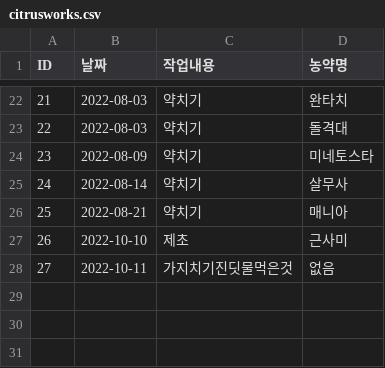
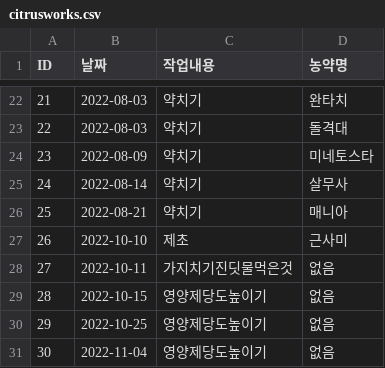
Before and after one commit to mumungan/item, a CSV file: citrusworks.csv, drawn as a sheet; only a part is shown, gaps mark what is left out.

Commit message:
Update citrusworks.csv

```diff
--- a/citrusworks.csv
+++ b/citrusworks.csv
@@ -28 +28,4 @@ ID,날짜,작업내용,농약명
 27,2022-10-11,가지치기진딧물먹은것,없음
+28,2022-10-15,영양제당도높이기,없음
+29,2022-10-25,영양제당도높이기,없음
+30,2022-11-04,영양제당도높이기,없음
```
